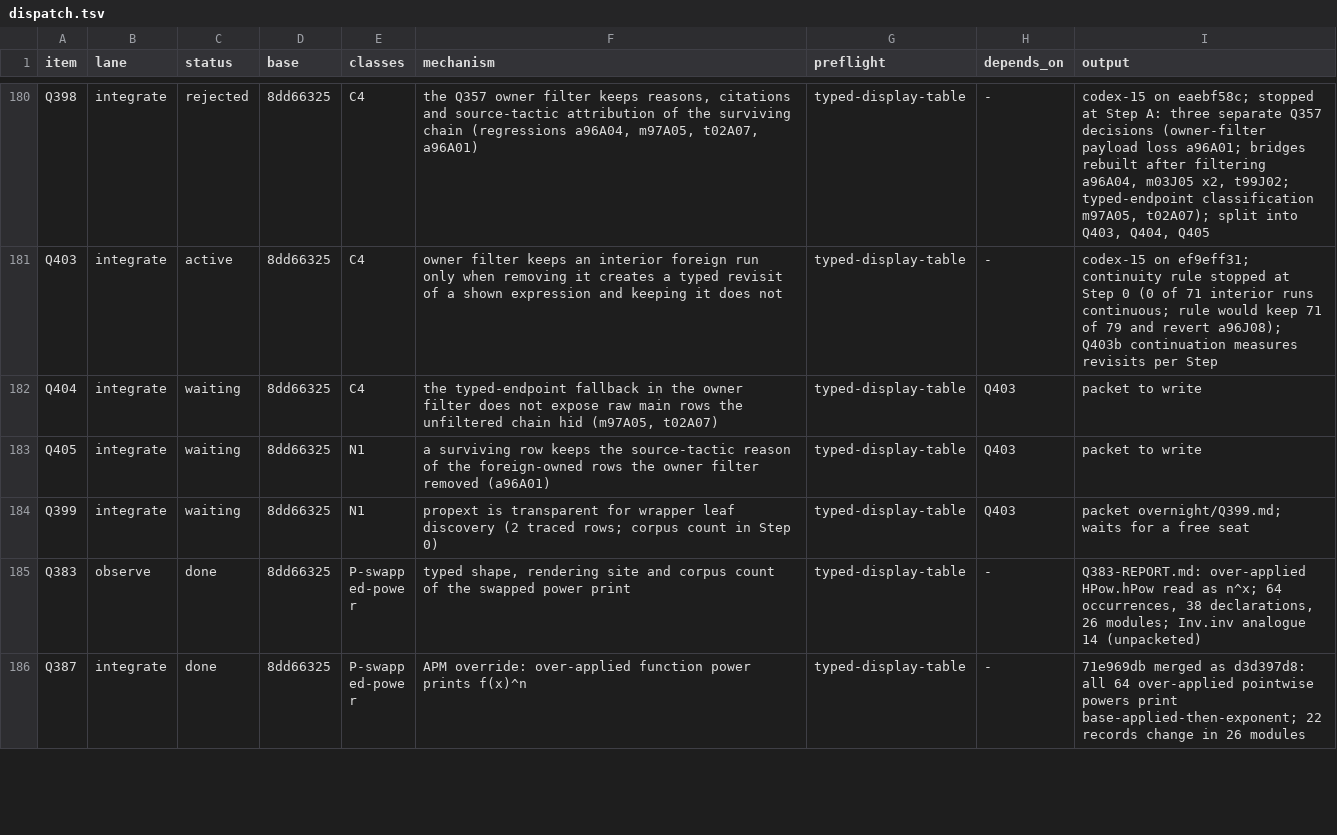
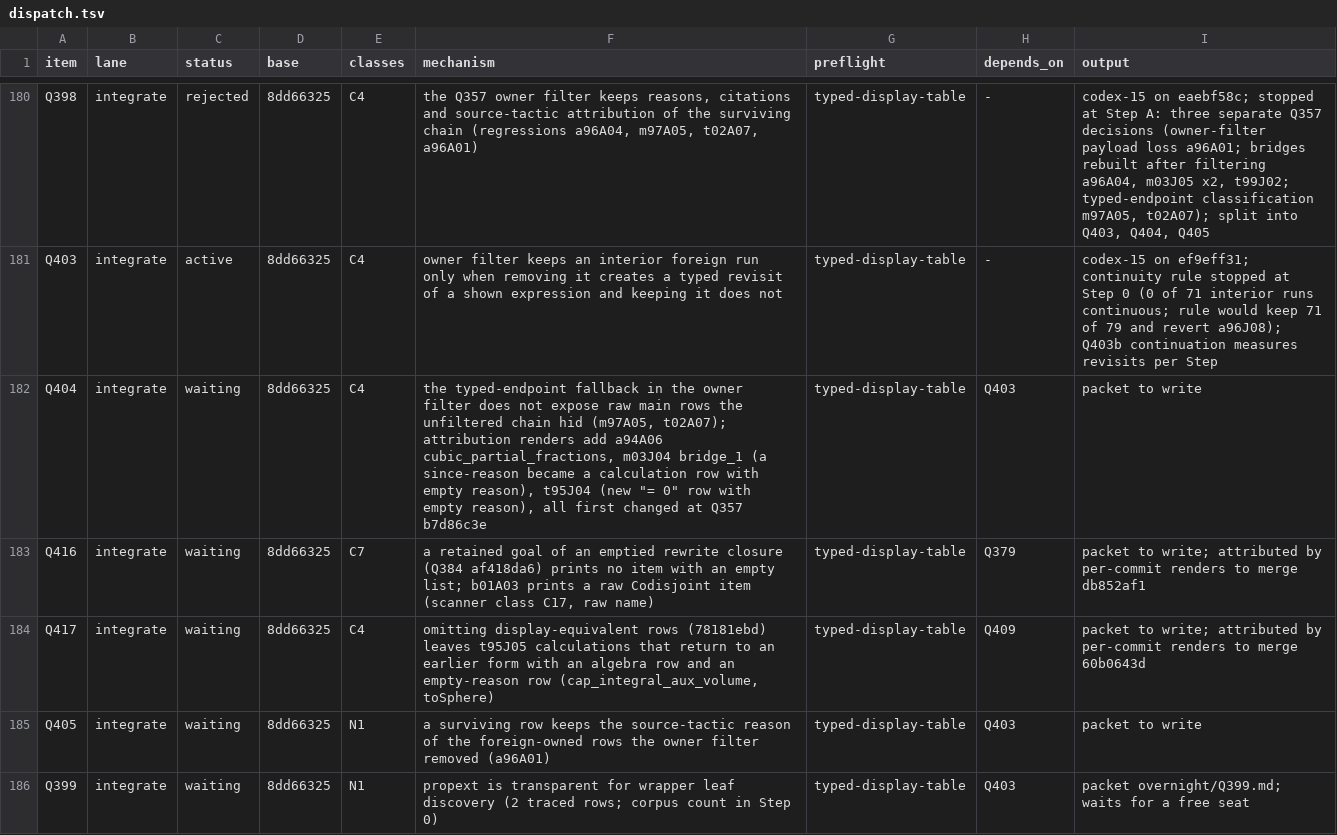
Before and after one commit to tothedarktowercame/futon4, a TSV file: holes/labs/E-paperprinter-cleanup/endgame/dispatch.tsv, drawn as a sheet; only a part is shown, gaps mark what is left out; the shorter side is filled out with more unchanged rows.

```diff
--- a/holes/labs/E-paperprinter-cleanup/endgame/dispatch.tsv
+++ b/holes/labs/E-paperprinter-cleanup/endgame/dispatch.tsv
@@ -181,3 +181,5 @@ Q398	integrate	rejected	8dd66325	C4	the Q357 owner filter keeps reasons, citatio
 Q403	integrate	active	8dd66325	C4	owner filter keeps an interior foreign run only when removing it creates a typed revisit of a shown expression and keeping it does not	typed-display-table	-	codex-15 on ef9eff31; continuity rule stopped at Step 0 (0 of 71 interior runs continuous; rule would keep 71 of 79 and revert a96J08); Q403b continuation measures revisits per Step
-Q404	integrate	waiting	8dd66325	C4	the typed-endpoint fallback in the owner filter does not expose raw main rows the unfiltered chain hid (m97A05, t02A07)	typed-display-table	Q403	packet to write
+Q404	integrate	waiting	8dd66325	C4	the typed-endpoint fallback in the owner filter does not expose raw main rows the unfiltered chain hid (m97A05, t02A07); attribution renders add a94A06 cubic_partial_fractions, m03J04 bridge_1 (a since-reason became a calculation row with empty reason), t95J04 (new "= 0" row with empty reason), all first changed at Q357 b7d86c3e	typed-display-table	Q403	packet to write
+Q416	integrate	waiting	8dd66325	C7	a retained goal of an emptied rewrite closure (Q384 af418da6) prints no item with an empty list; b01A03 prints a raw Codisjoint item (scanner class C17, raw name)	typed-display-table	Q379	packet to write; attributed by per-commit renders to merge db852af1
+Q417	integrate	waiting	8dd66325	C4	omitting display-equivalent rows (78181ebd) leaves t95J05 calculations that return to an earlier form with an algebra row and an empty-reason row (cap_integral_aux_volume, toSphere)	typed-display-table	Q409	packet to write; attributed by per-commit renders to merge 60b0643d
 Q405	integrate	waiting	8dd66325	N1	a surviving row keeps the source-tactic reason of the foreign-owned rows the owner filter removed (a96A01)	typed-display-table	Q403	packet to write
```
